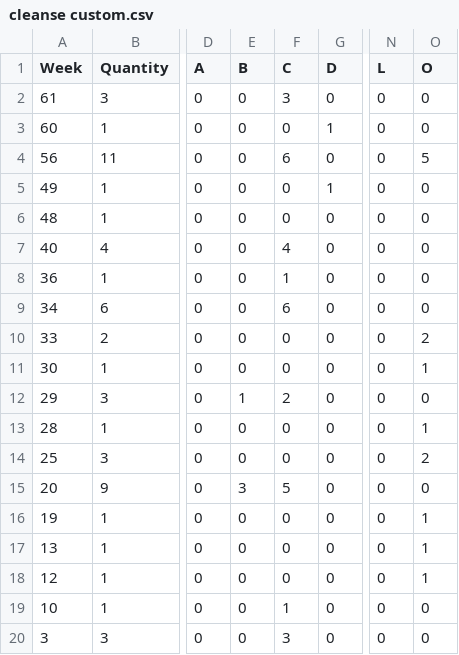
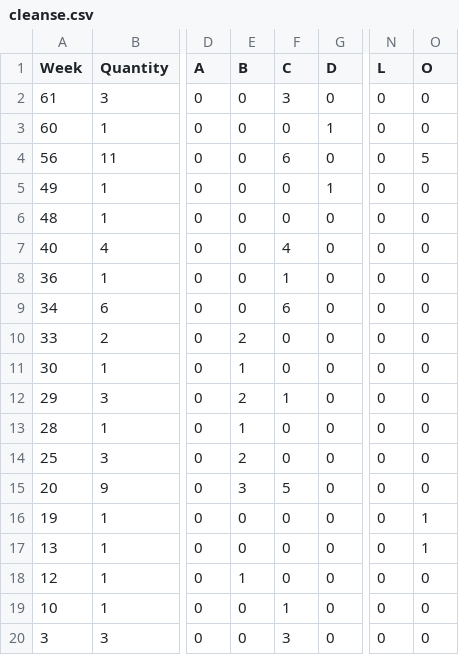
Before and after one commit to Anmol1696/MarkCon, a CSV file: data_set_1/cleanse.csv (was Dataset/cleanse custom.csv), drawn as a sheet; only a part is shown, gaps mark what is left out; the diff names each change by its address in the sheet, - before the commit and + after, or states it on an @@ line.

Commit message:
Rename cleanse custom.csv to cleanse.csv

```diff
--- a/Dataset/cleanse custom.csv
+++ b/data_set_1/cleanse.csv
-E10 (B): 0
+E10 (B): 2
-O10 (O): 2
+O10 (O): 0
-E11 (B): 0
+E11 (B): 1
-O11 (O): 1
+O11 (O): 0
-E12 (B): 1
+E12 (B): 2
-F12 (C): 2
+F12 (C): 1
-E13 (B): 0
+E13 (B): 1
-O13 (O): 1
+O13 (O): 0
-E14 (B): 0
+E14 (B): 2
-O14 (O): 2
+O14 (O): 0
-E18 (B): 0
+E18 (B): 1
-O18 (O): 1
+O18 (O): 0
```
